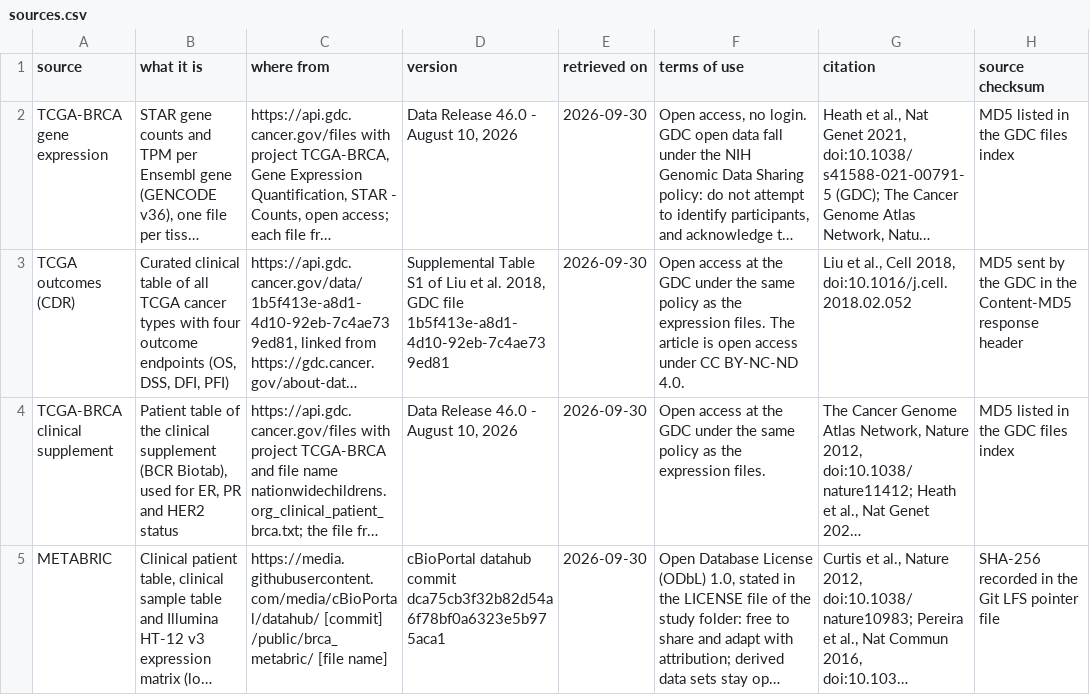
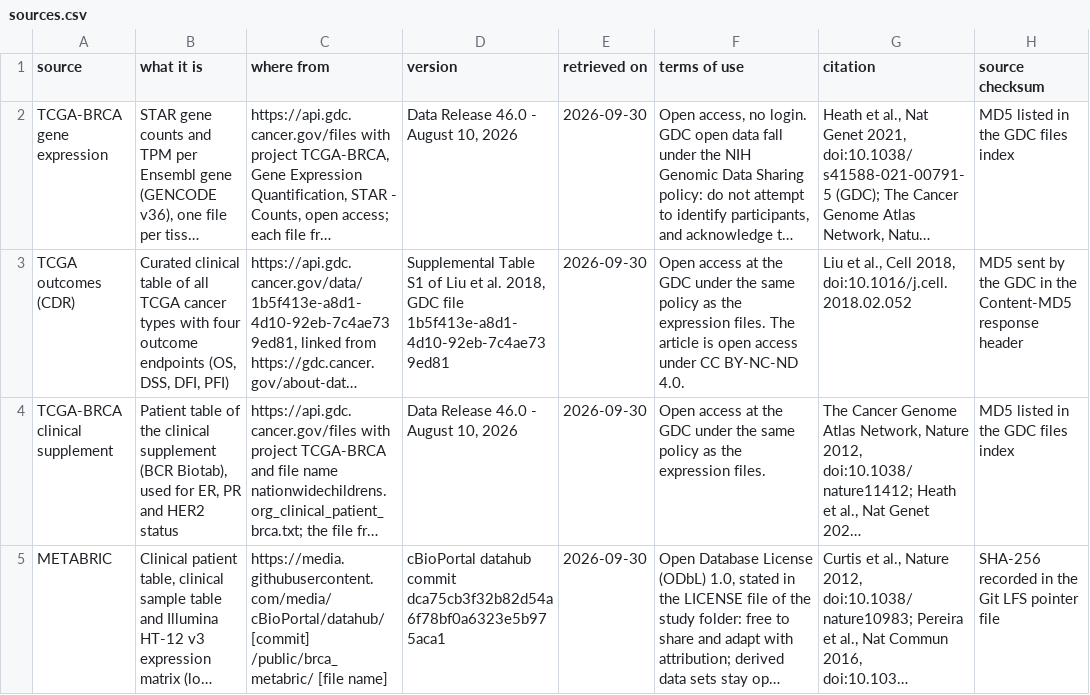
Before and after one commit to ELDERGARLIC/cancer-prognosis-prediction, a CSV file: results/01_data/sources.csv, drawn as a sheet; only a part is shown; long unchanged cells end in …; the diff names each change by its address in the sheet, - before the commit and + after, or states it on an @@ line.

```diff
--- a/results/01_data/sources.csv
+++ b/results/01_data/sources.csv
-C5 (where from): https://media.githubusercontent.com/media/cBioPortal/datahub/ [commit] /public/brca_metabric/…
+C5 (where from): https://media.githubusercontent.com/media/ cBioPortal/datahub/ [commit] /public/brca_metabric/…
```
Also changed, not shown: 2 other files.
